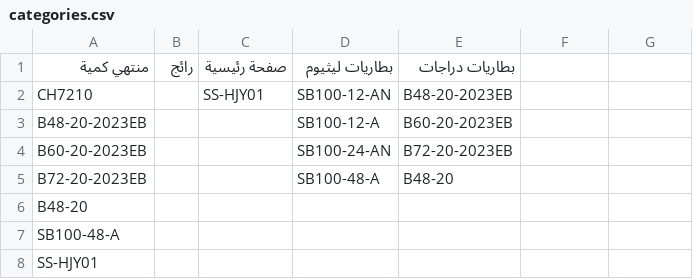
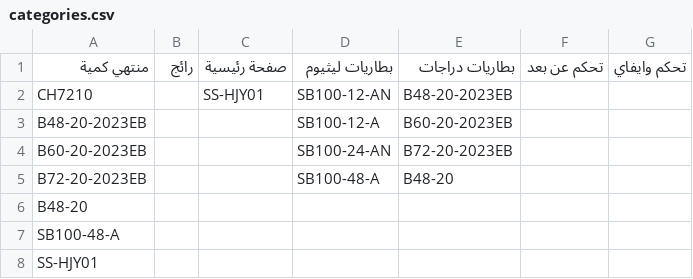
Before and after one commit to website888sy/HJY, a CSV file: data/categories.csv, drawn as a sheet; the diff names each change by its address in the sheet, - before the commit and + after, or states it on an @@ line.

Commit message:
تحديث categories.csv

```diff
--- a/data/categories.csv
+++ b/data/categories.csv
-F1: (empty)
+F1: تحكم عن بعد
-G1: (empty)
+G1: تحكم وايفاي
```
